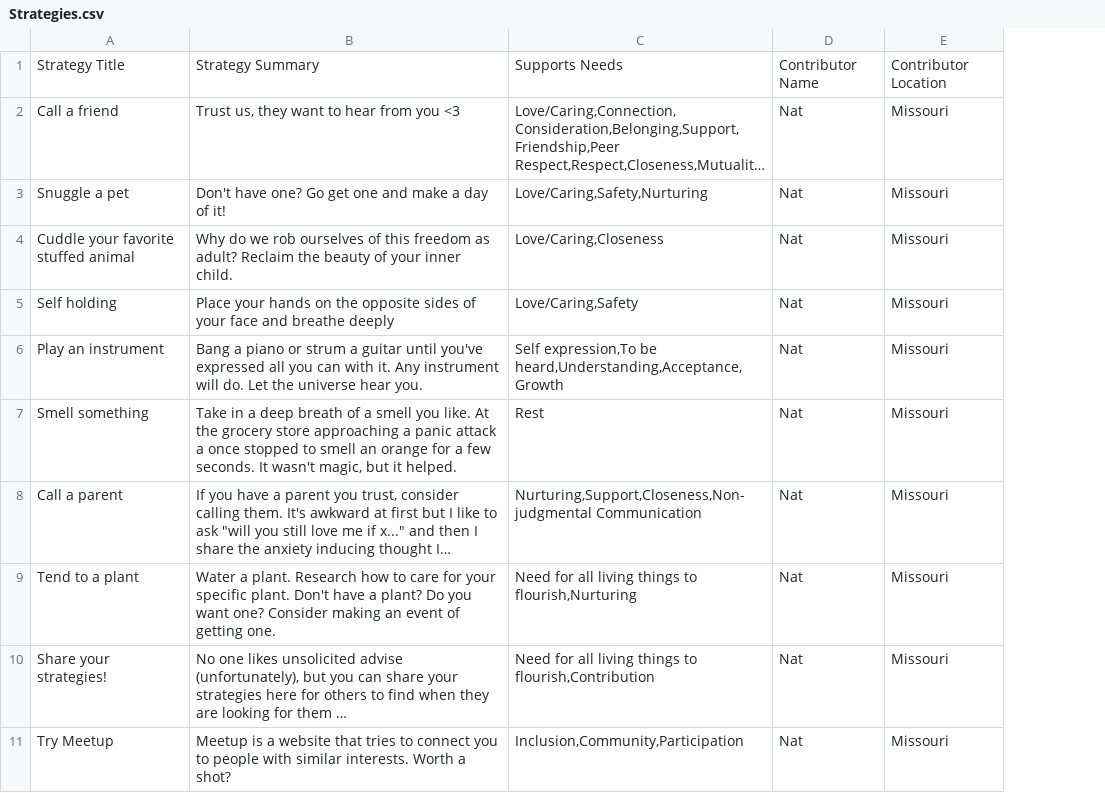
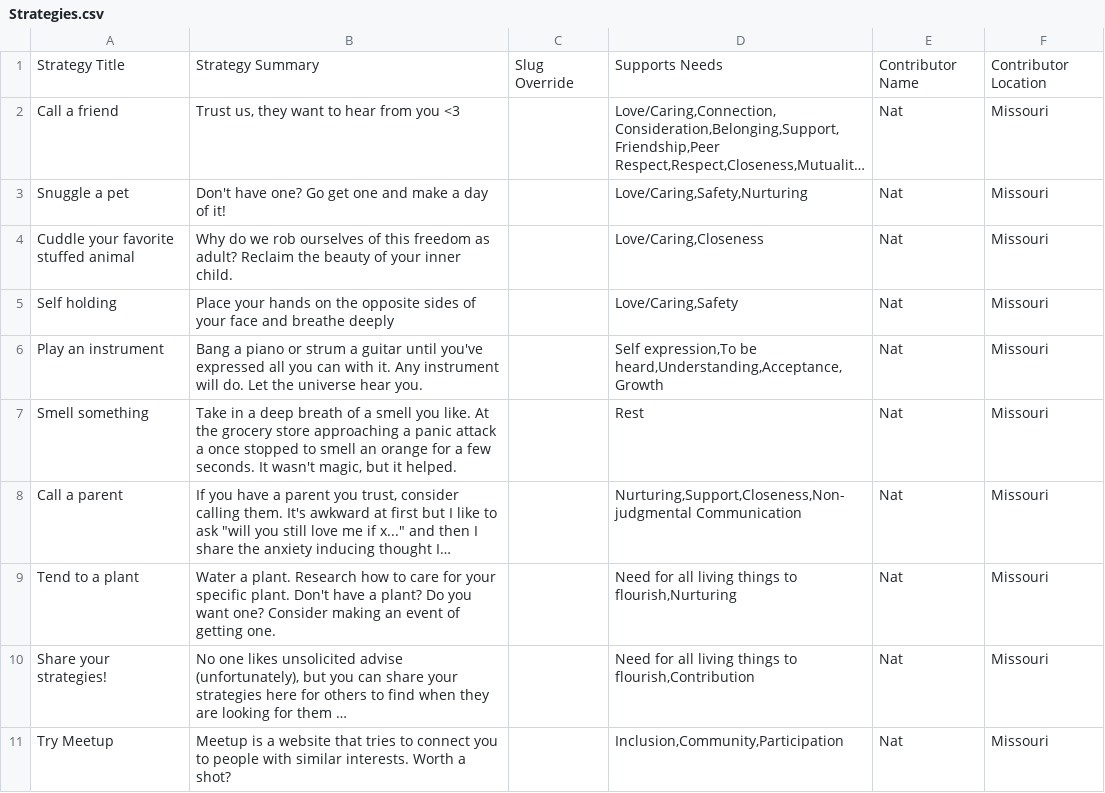
Before and after one commit to natanai/nvc-app, a CSV file: data/Strategies.csv, drawn as a sheet; only a part is shown; long unchanged cells end in …; the diff names each change by its address in the sheet, - before the commit and + after, or states it on an @@ line.

Commit message:
Add strategy slug overrides and fix link report

```diff
--- a/data/Strategies.csv
+++ b/data/Strategies.csv
+column C, row 1: Slug Override
```
Also changed, not shown: 3 other files.
